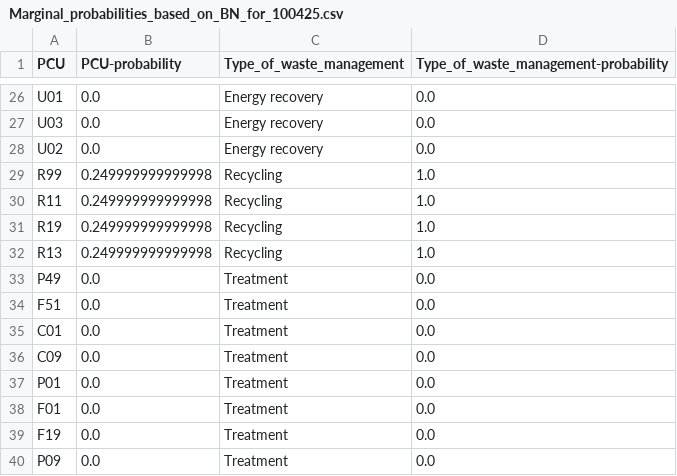
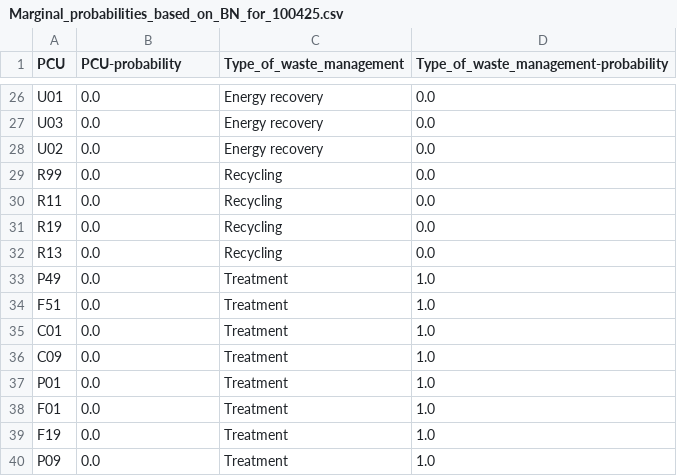
Before and after one commit to USEPA/PAU_case_study, a CSV file: Bayesian_Network/Probabilities/Marginal/Marginal_probabilities_based_on_BN_for_100425.csv, drawn as a sheet; only a part is shown, gaps mark what is left out; the diff covers the shown part only.

```diff
--- a/Bayesian_Network/Probabilities/Marginal/Marginal_probabilities_based_on_BN_for_100425.csv
+++ b/Bayesian_Network/Probabilities/Marginal/Marginal_probabilities_based_on_BN_for_100425.csv
@@ -28,13 +28,13 @@ U03,0.0,Energy recovery,0.0
 U02,0.0,Energy recovery,0.0
-R99,0.249999999999998,Recycling,1.0
-R11,0.249999999999998,Recycling,1.0
-R19,0.249999999999998,Recycling,1.0
-R13,0.249999999999998,Recycling,1.0
-P49,0.0,Treatment,0.0
-F51,0.0,Treatment,0.0
-C01,0.0,Treatment,0.0
-C09,0.0,Treatment,0.0
-P01,0.0,Treatment,0.0
-F01,0.0,Treatment,0.0
-F19,0.0,Treatment,0.0
-P09,0.0,Treatment,0.0
+R99,0.0,Recycling,0.0
+R11,0.0,Recycling,0.0
+R19,0.0,Recycling,0.0
+R13,0.0,Recycling,0.0
+P49,0.0,Treatment,1.0
+F51,0.0,Treatment,1.0
+C01,0.0,Treatment,1.0
+C09,0.0,Treatment,1.0
+P01,0.0,Treatment,1.0
+F01,0.0,Treatment,1.0
+F19,0.0,Treatment,1.0
+P09,0.0,Treatment,1.0
```
Also changed, not shown: 25 edited cells elsewhere in this file, Bayesian_Network/Probabilities/Joint/Joint_probabilities_based_on_BN_for_100425.csv, Bayesian_Network/Probabilities/Joint/Joint_probabilities_based_on_BN_for_108883.csv, 7 other files.
